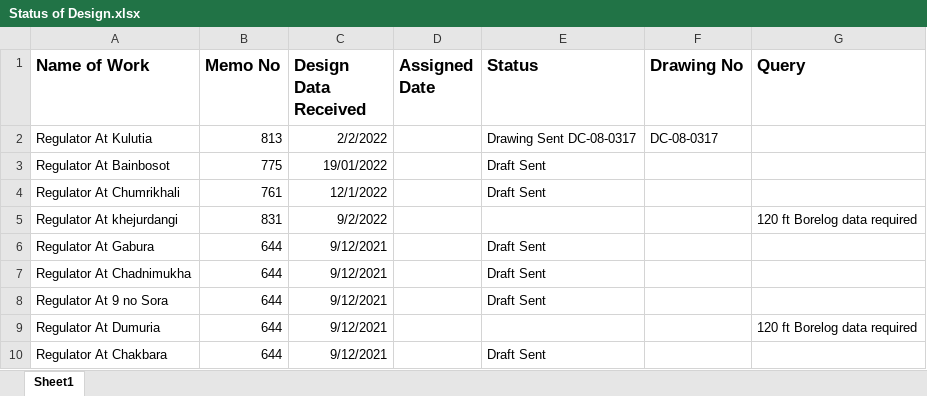
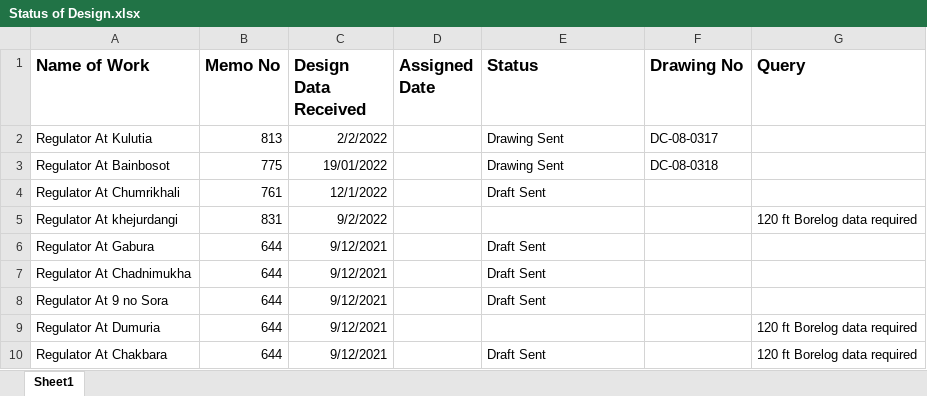
Before and after one commit to dc8r207/Designs_All, an Excel workbook: Design Status/Status of Design.xlsx, sheet Sheet1, drawn as a sheet; values as stored, in another font and other column widths than the file's, no borders; the diff names each change by its address in the sheet, - before the commit and + after, or states it on an @@ line.

Commit message:
status
status

```diff
--- a/Design Status/Status of Design.xlsx (sheet Sheet1)
+++ b/Design Status/Status of Design.xlsx (sheet Sheet1)
-E2 (Status): Drawing Sent DC-08-0317
+E2 (Status): Drawing Sent
-E3 (Status): Draft Sent
+E3 (Status): Drawing Sent
-F3 (Drawing No): (empty)
+F3 (Drawing No): DC-08-0318
-G10 (Query): (empty)
+G10 (Query): 120 ft Borelog data required
```
Also changed, not shown: 7 other files.
